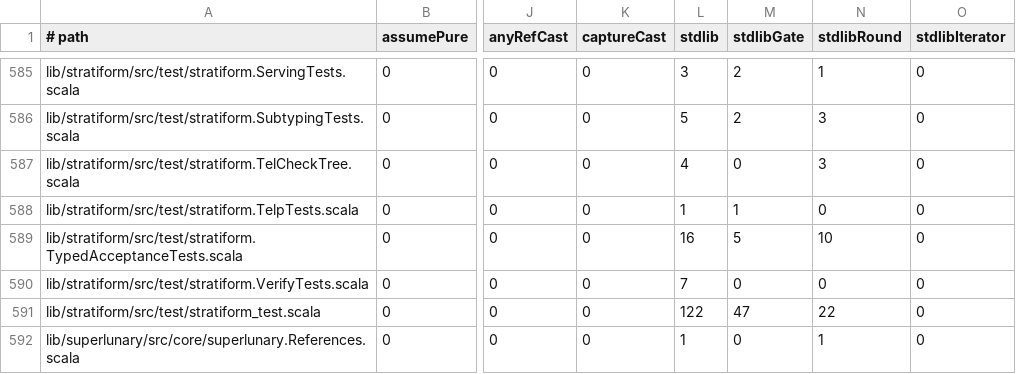
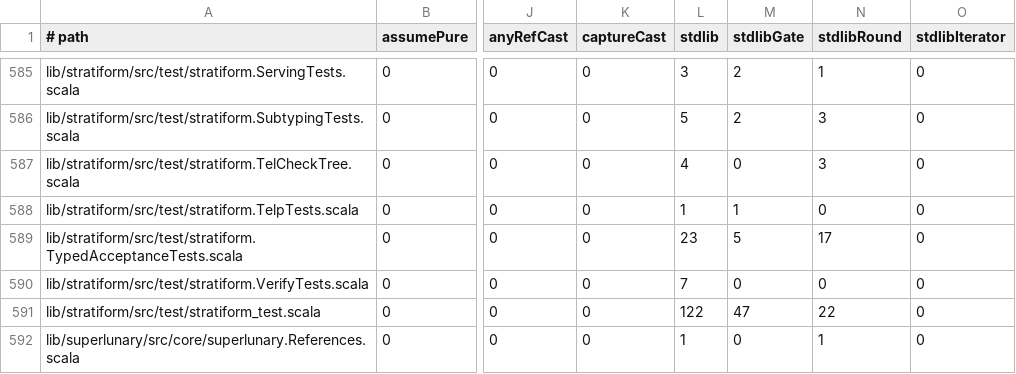
Before and after one commit to propensive/soundness, a TSV file: etc/escape-baseline.tsv, drawn as a sheet; only a part is shown, gaps mark what is left out; the diff names each change by its address in the sheet, - before the commit and + after, or states it on an @@ line.

```diff
--- a/etc/escape-baseline.tsv
+++ b/etc/escape-baseline.tsv
-L589 (stdlib): 16
+L589 (stdlib): 23
-N589 (stdlibRound): 10
+N589 (stdlibRound): 17
```
